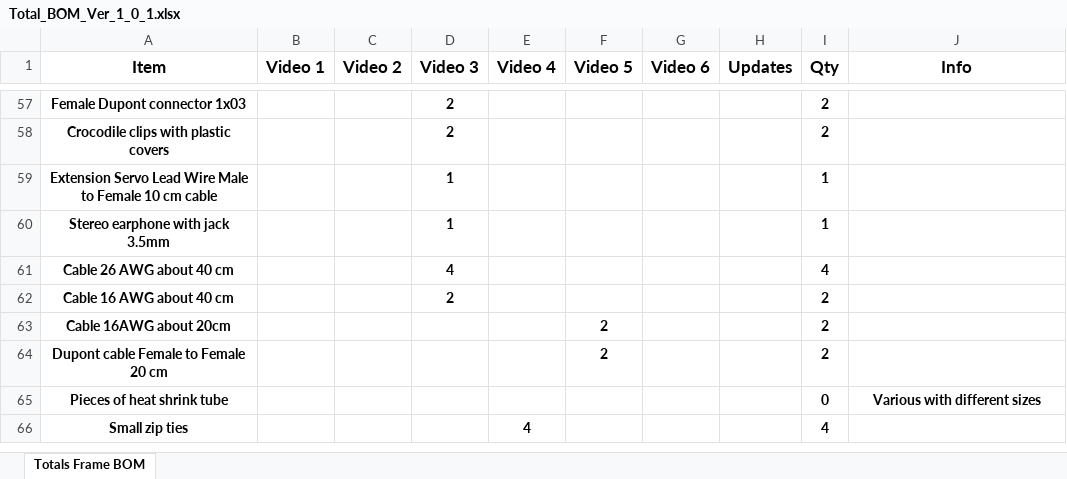
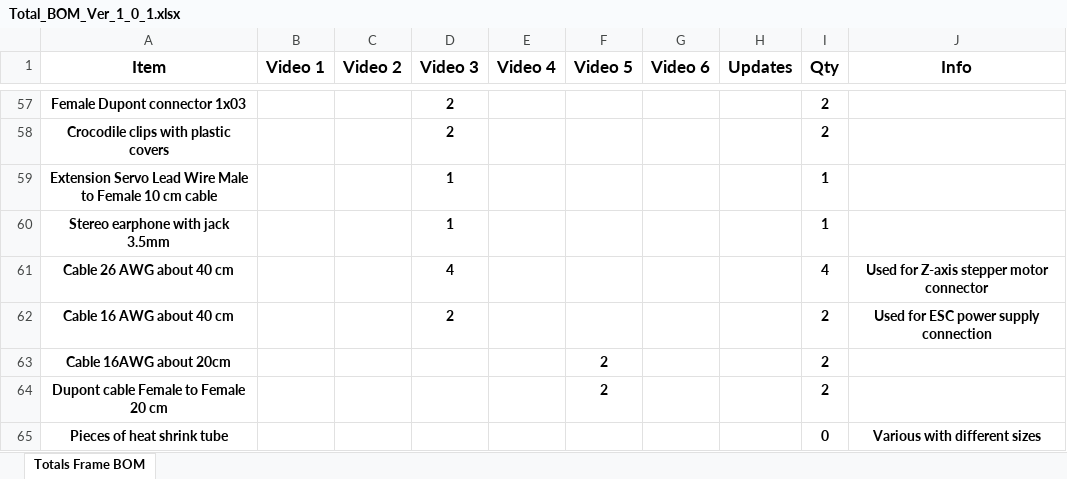
Before and after one commit to bvarner/varnerized_ant_cpcbm, an Excel workbook: mechanics/Total_BOM_Ver_1_0_1.xlsx, sheet Totals Frame BOM, drawn as a sheet; only a part is shown, gaps mark what is left out; the shorter side is filled out with more unchanged rows; values as stored, in another font and other column widths than the file's, no borders; the diff names each change by its address in the sheet, - before the commit and + after, or states it on an @@ line.

```diff
--- a/mechanics/Total_BOM_Ver_1_0_1.xlsx (sheet Totals Frame BOM)
+++ b/mechanics/Total_BOM_Ver_1_0_1.xlsx (sheet Totals Frame BOM)
-J61 (Info): (empty)
+J61 (Info): Used for Z-axis stepper motor connector
-J62 (Info): (empty)
+J62 (Info): Used for ESC power supply connection
```
Also changed, not shown: mechanics/Total_BOM_Ver_1_0_final.xlsx.
